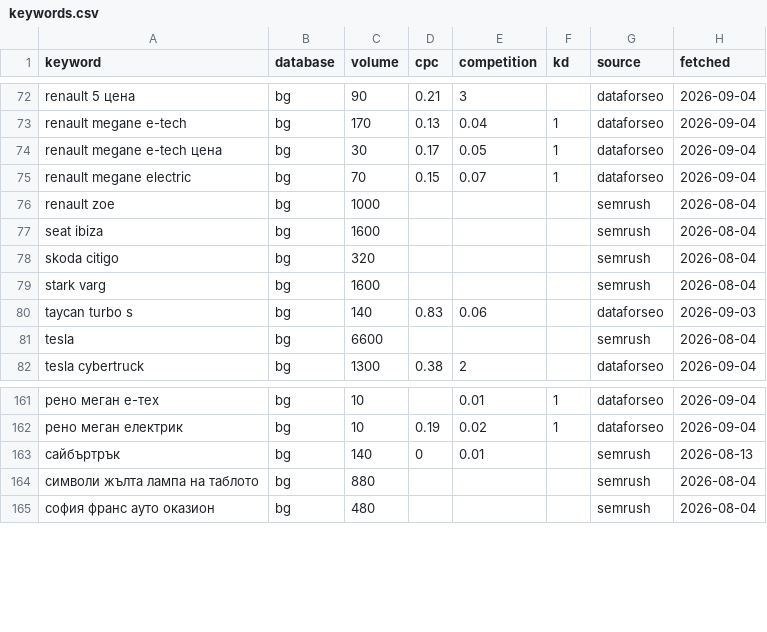
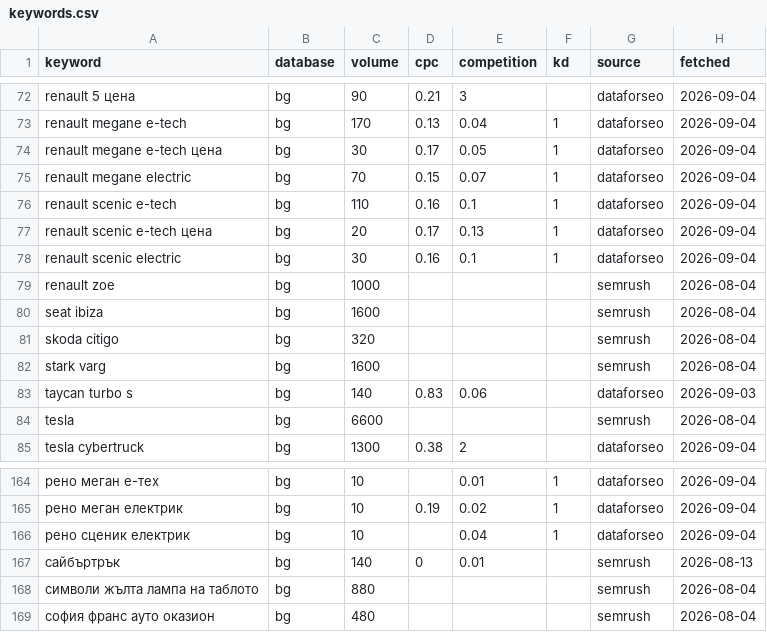
Before and after one commit to trepechov/carlifebydani, a CSV file: data/seo-cache/keywords.csv, drawn as a sheet; only a part is shown, gaps mark what is left out; the diff names each change by its address in the sheet, - before the commit and + after, or states it on an @@ line.

```diff
--- a/data/seo-cache/keywords.csv
+++ b/data/seo-cache/keywords.csv
+row 76: renault scenic e-tech | bg | 110 | 0.16 | 0.1 | 1 | dataforseo | 2026-09-04
+row 77: renault scenic e-tech цена | bg | 20 | 0.17 | 0.13 | 1 | dataforseo | 2026-09-04
+row 78: renault scenic electric | bg | 30 | 0.16 | 0.1 | 1 | dataforseo | 2026-09-04
+row 166: рено сценик електрик | bg | 10 |  | 0.04 | 1 | dataforseo | 2026-09-04
```
Also changed, not shown: reports/seo-optimizations/ledger.csv, 3 other files.
